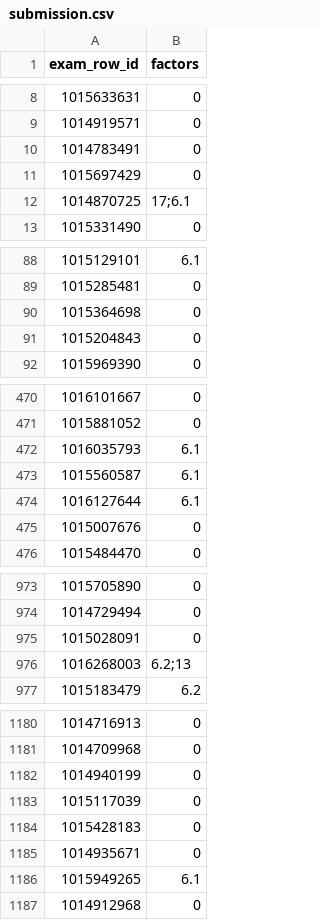
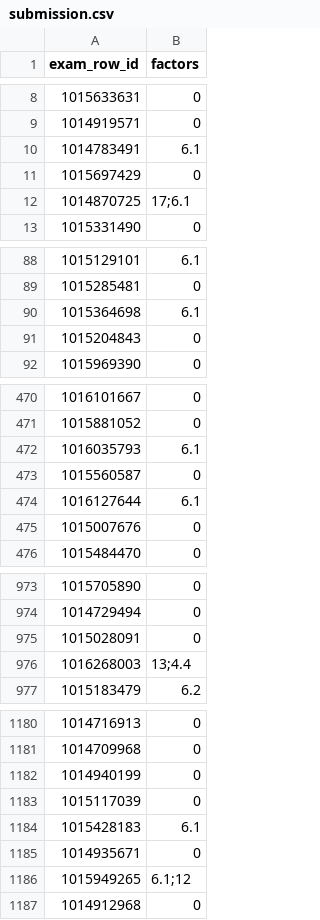
Before and after one commit to Hezonar/vk_mmc_hackathon, a CSV file: experiments/010_test_aware_gate_candidate/submission.csv, drawn as a sheet; only a part is shown, gaps mark what is left out; the diff covers the shown part only.

```diff
--- a/experiments/010_test_aware_gate_candidate/submission.csv
+++ b/experiments/010_test_aware_gate_candidate/submission.csv
@@ -9,3 +9,3 @@ exam_row_id,factors
 1014919571,0
-1014783491,0
+1014783491,6.1
 1015697429,0
@@ -89,3 +89,3 @@ exam_row_id,factors
 1015285481,0
-1015364698,0
+1015364698,6.1
 1015204843,0
@@ -472,3 +472,3 @@ exam_row_id,factors
 1016035793,6.1
-1015560587,6.1
+1015560587,0
 1016127644,6.1
@@ -975,3 +975,3 @@ exam_row_id,factors
 1015028091,0
-1016268003,6.2;13
+1016268003,13;4.4
 1015183479,6.2
@@ -1183,5 +1183,5 @@ exam_row_id,factors
 1015117039,0
-1015428183,0
+1015428183,6.1
 1014935671,0
-1015949265,6.1
+1015949265,6.1;12
 1014912968,0
```
Also changed, not shown: 16 edited cells elsewhere in this file, experiments/010_test_aware_gate_candidate/validation_predictions.csv, 5 other files.
